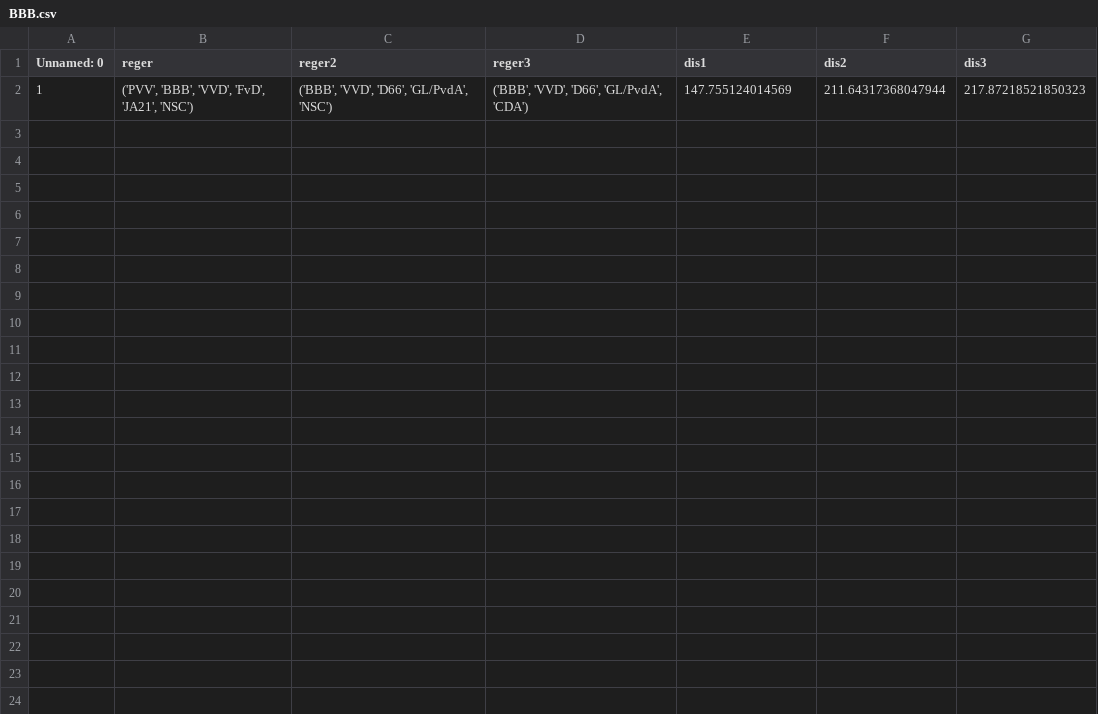
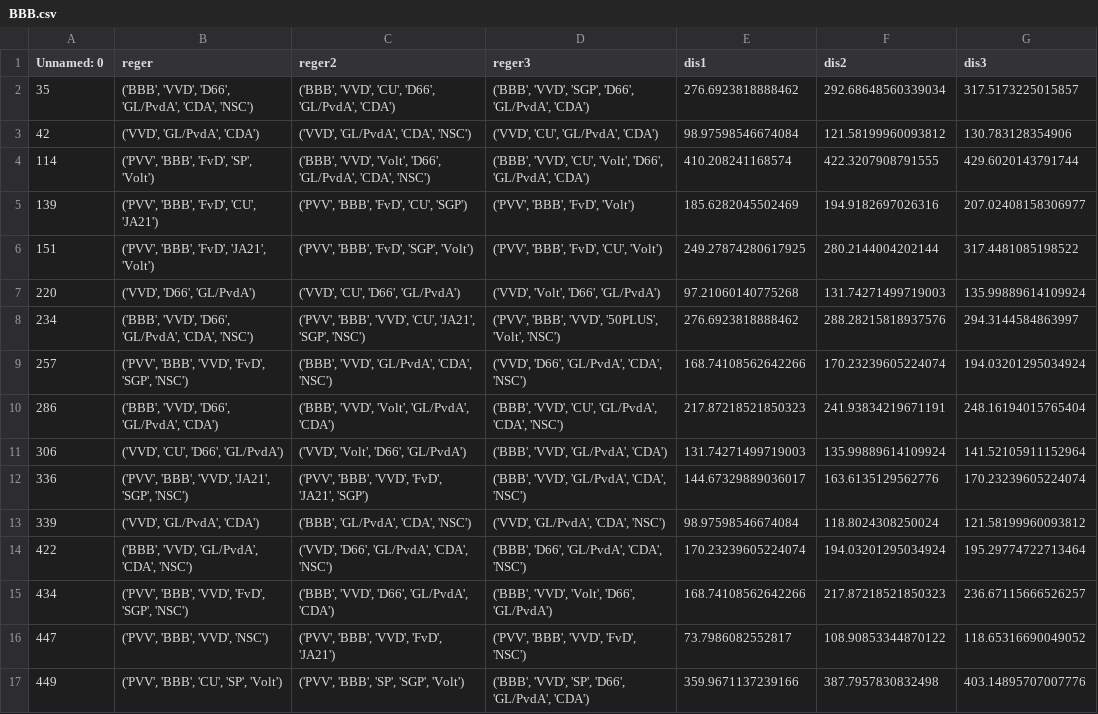
Before and after one commit to wvanderharst/peilingen-dataset, a CSV file: data_conditional/BBB.csv, drawn as a sheet.

Commit message:
modified:   data/coalitions.csv 	modified:   data/elections.csv 	modified:   data/partygov.csv 	modified:   data/partygovmultiple.csv 	modified:   data_conditional/BBB.csv 	modified:   data_conditional/CDA.csv 	modified:   data_conditional/CU.csv 	modified:   data_conditional/D66.csv 	modified:   data_conditional/Denk.csv 	modified:   data_conditional/FvD.csv 	modified:   data_conditional/GLPvdA.csv 	modified:   data_conditional/JA21.csv 	modified:   data_conditional/NSC.csv 	modified:   data_conditional/PVV.csv 	modified:   data_conditional/PvdD.csv 	modified:   data_conditional/SGP.csv 	modified:   data_conditional/SP.csv 	modified:   data_conditional/VVD.csv 	modified:   data_conditional/Volt.csv 	modified:   pages/2_ Voting_Power.py 	modified:   requirements.txt 	modified:   test.py 	modified:   test2.py

```diff
--- a/data_conditional/BBB.csv
+++ b/data_conditional/BBB.csv
@@ -1,2 +1,17 @@
 Unnamed: 0,reger,reger2,reger3,dis1,dis2,dis3
-1,"('PVV', 'BBB', 'VVD', 'FvD', 'JA21', 'NSC')","('BBB', 'VVD', 'D66', 'GL/PvdA', 'NSC')","('BBB', 'VVD', 'D66', 'GL/PvdA', 'CDA')",147.755124014569,211.64317368047944,217.87218521850323
+35,"('BBB', 'VVD', 'D66', 'GL/PvdA', 'CDA', 'NSC')","('BBB', 'VVD', 'CU', 'D66', 'GL/PvdA', 'CDA')","('BBB', 'VVD', 'SGP', 'D66', 'GL/PvdA', 'CDA')",276.6923818888462,292.68648560339034,317.5173225015857
+42,"('VVD', 'GL/PvdA', 'CDA')","('VVD', 'GL/PvdA', 'CDA', 'NSC')","('VVD', 'CU', 'GL/PvdA', 'CDA')",98.97598546674084,121.58199960093812,130.783128354906
+114,"('PVV', 'BBB', 'FvD', 'SP', 'Volt')","('BBB', 'VVD', 'Volt', 'D66', 'GL/PvdA', 'CDA', 'NSC')","('BBB', 'VVD', 'CU', 'Volt', 'D66', 'GL/PvdA', 'CDA')",410.208241168574,422.3207908791555,429.6020143791744
+139,"('PVV', 'BBB', 'FvD', 'CU', 'JA21')","('PVV', 'BBB', 'FvD', 'CU', 'SGP')","('PVV', 'BBB', 'FvD', 'Volt')",185.6282045502469,194.9182697026316,207.02408158306977
+151,"('PVV', 'BBB', 'FvD', 'JA21', 'Volt')","('PVV', 'BBB', 'FvD', 'SGP', 'Volt')","('PVV', 'BBB', 'FvD', 'CU', 'Volt')",249.27874280617925,280.2144004202144,317.4481085198522
+220,"('VVD', 'D66', 'GL/PvdA')","('VVD', 'CU', 'D66', 'GL/PvdA')","('VVD', 'Volt', 'D66', 'GL/PvdA')",97.21060140775268,131.74271499719003,135.99889614109924
+234,"('BBB', 'VVD', 'D66', 'GL/PvdA', 'CDA', 'NSC')","('PVV', 'BBB', 'VVD', 'CU', 'JA21', 'SGP', 'NSC')","('PVV', 'BBB', 'VVD', '50PLUS', 'Volt', 'NSC')",276.6923818888462,288.28215818937576,294.3144584863997
+257,"('PVV', 'BBB', 'VVD', 'FvD', 'SGP', 'NSC')","('BBB', 'VVD', 'GL/PvdA', 'CDA', 'NSC')","('VVD', 'D66', 'GL/PvdA', 'CDA', 'NSC')",168.74108562642266,170.23239605224074,194.03201295034924
+286,"('BBB', 'VVD', 'D66', 'GL/PvdA', 'CDA')","('BBB', 'VVD', 'Volt', 'GL/PvdA', 'CDA')","('BBB', 'VVD', 'CU', 'GL/PvdA', 'CDA', 'NSC')",217.87218521850323,241.93834219671191,248.16194015765404
+306,"('VVD', 'CU', 'D66', 'GL/PvdA')","('VVD', 'Volt', 'D66', 'GL/PvdA')","('BBB', 'VVD', 'GL/PvdA', 'CDA')",131.74271499719003,135.99889614109924,141.52105911152964
+336,"('PVV', 'BBB', 'VVD', 'JA21', 'SGP', 'NSC')","('PVV', 'BBB', 'VVD', 'FvD', 'JA21', 'SGP')","('BBB', 'VVD', 'GL/PvdA', 'CDA', 'NSC')",144.67329889036017,163.6135129562776,170.23239605224074
+339,"('VVD', 'GL/PvdA', 'CDA')","('BBB', 'GL/PvdA', 'CDA', 'NSC')","('VVD', 'GL/PvdA', 'CDA', 'NSC')",98.97598546674084,118.8024308250024,121.58199960093812
+422,"('BBB', 'VVD', 'GL/PvdA', 'CDA', 'NSC')","('VVD', 'D66', 'GL/PvdA', 'CDA', 'NSC')","('BBB', 'D66', 'GL/PvdA', 'CDA', 'NSC')",170.23239605224074,194.03201295034924,195.29774722713464
+434,"('PVV', 'BBB', 'VVD', 'FvD', 'SGP', 'NSC')","('BBB', 'VVD', 'D66', 'GL/PvdA', 'CDA')","('BBB', 'VVD', 'Volt', 'D66', 'GL/PvdA')",168.74108562642266,217.87218521850323,236.67115666526257
+447,"('PVV', 'BBB', 'VVD', 'NSC')","('PVV', 'BBB', 'VVD', 'FvD', 'JA21')","('PVV', 'BBB', 'VVD', 'FvD', 'NSC')",73.7986082552817,108.90853344870122,118.65316690049052
+449,"('PVV', 'BBB', 'CU', 'SP', 'Volt')","('PVV', 'BBB', 'SP', 'SGP', 'Volt')","('BBB', 'VVD', 'SP', 'D66', 'GL/PvdA', 'CDA')",359.9671137239166,387.7957830832498,403.14895707007776
```
Also changed, not shown: data/partygov.csv, data_conditional/Denk.csv, 13 other files.
